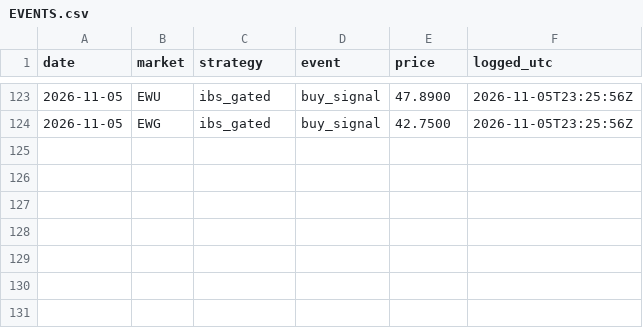
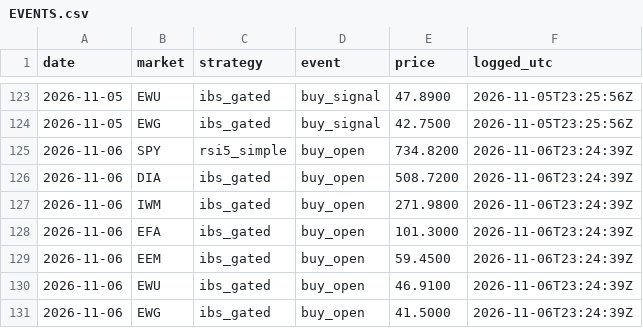
Before and after one commit to triton-xxix/proteus-lab, a CSV file: systems/EVENTS.csv, drawn as a sheet; only a part is shown, gaps mark what is left out.

```diff
--- a/systems/EVENTS.csv
+++ b/systems/EVENTS.csv
@@ -124 +124,8 @@ date,market,strategy,event,price,logged_utc
 2026-11-05,EWG,ibs_gated,buy_signal,42.7500,2026-11-05T23:25:56Z
+2026-11-06,SPY,rsi5_simple,buy_open,734.8200,2026-11-06T23:24:39Z
+2026-11-06,DIA,ibs_gated,buy_open,508.7200,2026-11-06T23:24:39Z
+2026-11-06,IWM,ibs_gated,buy_open,271.9800,2026-11-06T23:24:39Z
+2026-11-06,EFA,ibs_gated,buy_open,101.3000,2026-11-06T23:24:39Z
+2026-11-06,EEM,ibs_gated,buy_open,59.4500,2026-11-06T23:24:39Z
+2026-11-06,EWU,ibs_gated,buy_open,46.9100,2026-11-06T23:24:39Z
+2026-11-06,EWG,ibs_gated,buy_open,41.5000,2026-11-06T23:24:39Z
```
Also changed, not shown: exchange/BOOK.csv, pitch/PREDICTIONS.csv, 12 other files.
